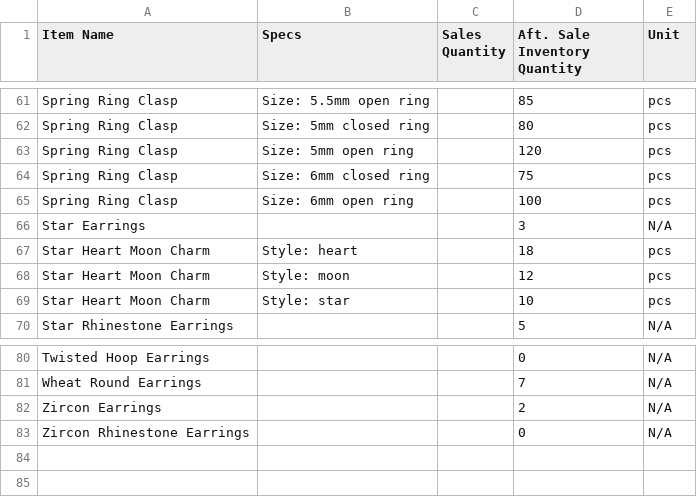
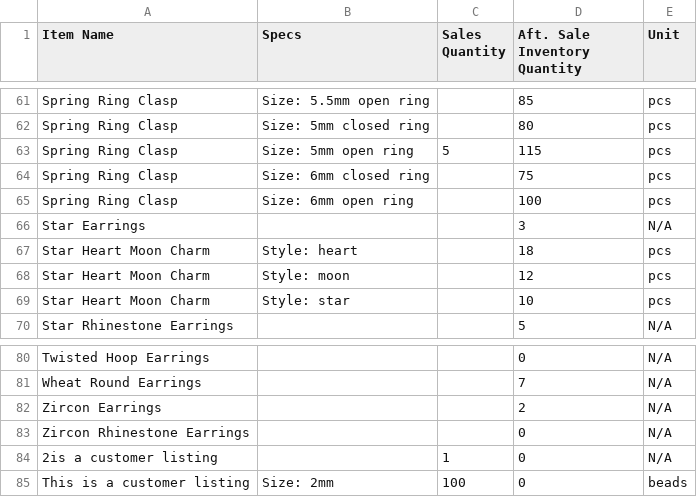
Before and after one commit to alexfang324/etsy_veryk_app, a CSV file: data_file/sparkleland_data_summary.csv, drawn as a sheet; only a part is shown, gaps mark what is left out.

```diff
--- a/data_file/sparkleland_data_summary.csv
+++ b/data_file/sparkleland_data_summary.csv
@@ -62,3 +62,3 @@ Item Name,Specs,Sales Quantity,Aft. Sale Inventory Quantity,Unit
 "Spring Ring Clasp",Size: 5mm closed ring,,80,pcs
-"Spring Ring Clasp",Size: 5mm open ring,,120,pcs
+"Spring Ring Clasp",Size: 5mm open ring,5,115,pcs
 "Spring Ring Clasp",Size: 6mm closed ring,,75,pcs
@@ -83 +83,3 @@ Item Name,Specs,Sales Quantity,Aft. Sale Inventory Quantity,Unit
 "Zircon Rhinestone Earrings",,,0,N/A
+"2is a customer listing",,1,0,N/A
+"This is a customer listing",Size: 2mm,100,0,beads
```
Also changed, not shown: data_file/sparkleland_inventory_data.csv, data_file/sparkleland_sales_data.csv, 5 other files.
